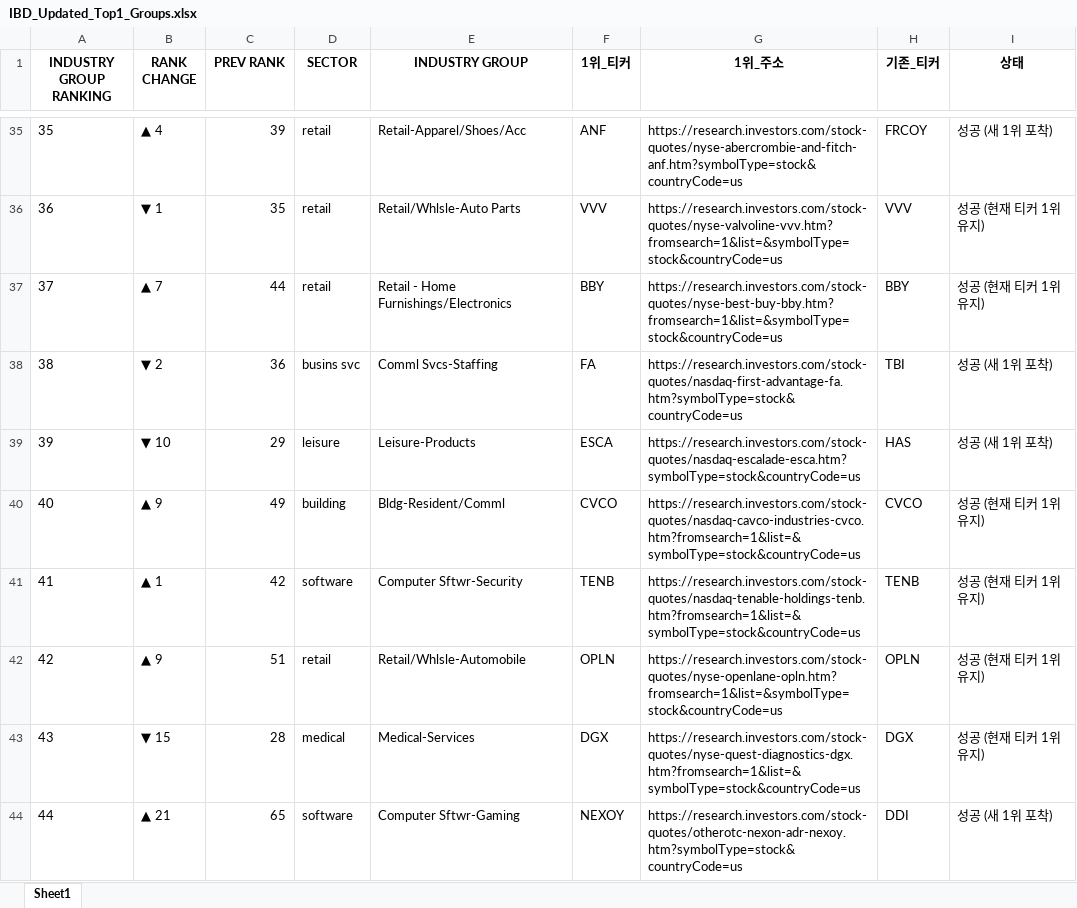
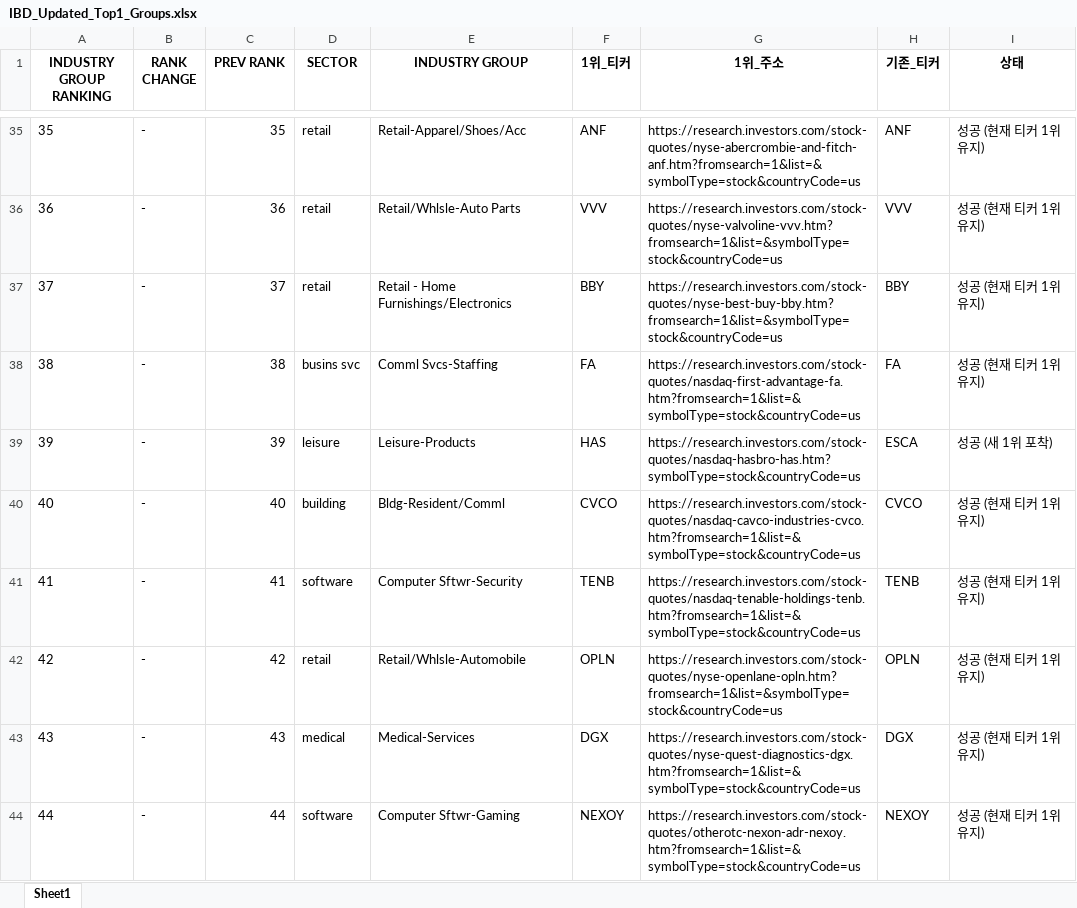
Before and after one commit to hjlee0421/ibd_top, an Excel workbook: IBD_Updated_Top1_Groups.xlsx, sheet Sheet1, drawn as a sheet; only a part is shown, gaps mark what is left out; values as stored, in another font and other column widths than the file's, no borders; the diff covers the shown part only; the diff names each change by its address in the sheet, - before the commit and + after, or states it on an @@ line.

```diff
--- a/IBD_Updated_Top1_Groups.xlsx (sheet Sheet1)
+++ b/IBD_Updated_Top1_Groups.xlsx (sheet Sheet1)
-B35 (RANK CHANGE): ▲ 4
+B35 (RANK CHANGE): -
-C35 (PREV RANK): 39
+C35 (PREV RANK): 35
-G35 (1위_주소): https://research.investors.com/stock-quotes/nyse-abercrombie-and-fitch-anf.htm?symbolType=stock&countryCode=us
+G35 (1위_주소): https://research.investors.com/stock-quotes/nyse-abercrombie-and-fitch-anf.htm?fromsearch=1&list=&symbolType=stock&countryCode=us
-H35 (기존_티커): FRCOY
+H35 (기존_티커): ANF
-I35 (상태): 성공 (새 1위 포착)
+I35 (상태): 성공 (현재 티커 1위 유지)
-B36 (RANK CHANGE): ▼ 1
+B36 (RANK CHANGE): -
-C36 (PREV RANK): 35
+C36 (PREV RANK): 36
-B37 (RANK CHANGE): ▲ 7
+B37 (RANK CHANGE): -
-C37 (PREV RANK): 44
+C37 (PREV RANK): 37
-B38 (RANK CHANGE): ▼ 2
+B38 (RANK CHANGE): -
-C38 (PREV RANK): 36
+C38 (PREV RANK): 38
-G38 (1위_주소): https://research.investors.com/stock-quotes/nasdaq-first-advantage-fa.htm?symbolType=stock&countryCode=us
+G38 (1위_주소): https://research.investors.com/stock-quotes/nasdaq-first-advantage-fa.htm?fromsearch=1&list=&symbolType=stock&countryCode=us
-H38 (기존_티커): TBI
+H38 (기존_티커): FA
-I38 (상태): 성공 (새 1위 포착)
+I38 (상태): 성공 (현재 티커 1위 유지)
-B39 (RANK CHANGE): ▼ 10
+B39 (RANK CHANGE): -
-C39 (PREV RANK): 29
+C39 (PREV RANK): 39
-F39 (1위_티커): ESCA
+F39 (1위_티커): HAS
-G39 (1위_주소): https://research.investors.com/stock-quotes/nasdaq-escalade-esca.htm?symbolType=stock&countryCode=us
+G39 (1위_주소): https://research.investors.com/stock-quotes/nasdaq-hasbro-has.htm?symbolType=stock&countryCode=us
-H39 (기존_티커): HAS
+H39 (기존_티커): ESCA
-B40 (RANK CHANGE): ▲ 9
+B40 (RANK CHANGE): -
-C40 (PREV RANK): 49
+C40 (PREV RANK): 40
-B41 (RANK CHANGE): ▲ 1
+B41 (RANK CHANGE): -
-C41 (PREV RANK): 42
+C41 (PREV RANK): 41
-B42 (RANK CHANGE): ▲ 9
+B42 (RANK CHANGE): -
-C42 (PREV RANK): 51
+C42 (PREV RANK): 42
-B43 (RANK CHANGE): ▼ 15
+B43 (RANK CHANGE): -
-C43 (PREV RANK): 28
+C43 (PREV RANK): 43
-B44 (RANK CHANGE): ▲ 21
+B44 (RANK CHANGE): -
-C44 (PREV RANK): 65
+C44 (PREV RANK): 44
-G44 (1위_주소): https://research.investors.com/stock-quotes/otherotc-nexon-adr-nexoy.htm?symbolType=stock&countryCode=us
+G44 (1위_주소): https://research.investors.com/stock-quotes/otherotc-nexon-adr-nexoy.htm?fromsearch=1&list=&symbolType=stock&countryCode=us
-H44 (기존_티커): DDI
+H44 (기존_티커): NEXOY
-I44 (상태): 성공 (새 1위 포착)
+I44 (상태): 성공 (현재 티커 1위 유지)
```
Also changed, not shown: 275 edited cells elsewhere in this sheet, 1 other file.
